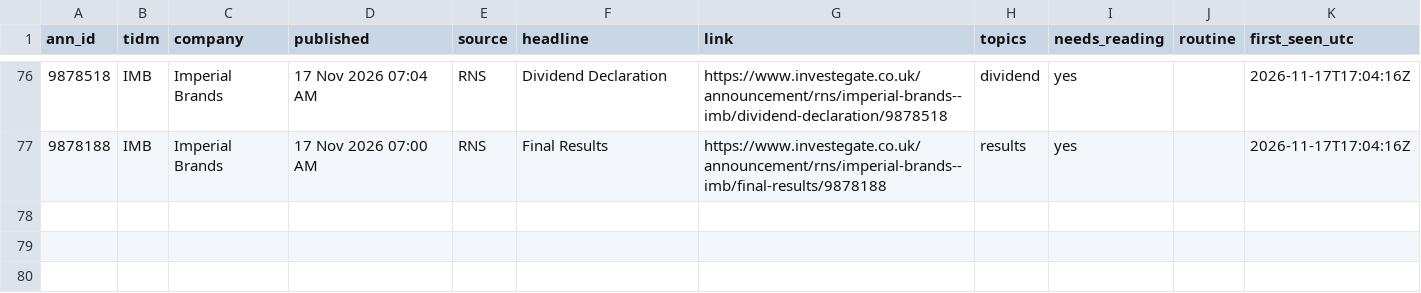
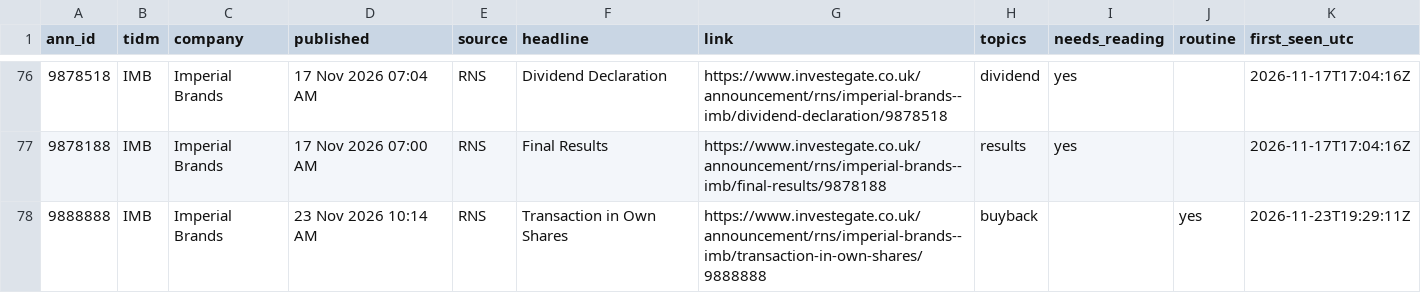
Before and after one commit to Jim-Lohse/investment-lab, a CSV file: data/filings/uk_rns.csv, drawn as a sheet; only a part is shown, gaps mark what is left out.

```diff
--- a/data/filings/uk_rns.csv
+++ b/data/filings/uk_rns.csv
@@ -77 +77,2 @@ ann_id,tidm,company,published,source,headline,link,topics,needs_reading,routine,
 9878188,IMB,Imperial Brands,17 Nov 2026 07:00 AM,RNS,Final Results,https://www.investegate.co.uk/announcement/rns/imperial-brands--imb/final-results/9878188,results,yes,,2026-11-17T17:04:16Z
+9888888,IMB,Imperial Brands,23 Nov 2026 10:14 AM,RNS,Transaction in Own Shares,https://www.investegate.co.uk/announcement/rns/imperial-brands--imb/transaction-in-own-shares/9888888,buyback,,yes,2026-11-23T19:29:11Z
```
Also changed, not shown: data/filings/korea_dart.csv, 2 other files.
